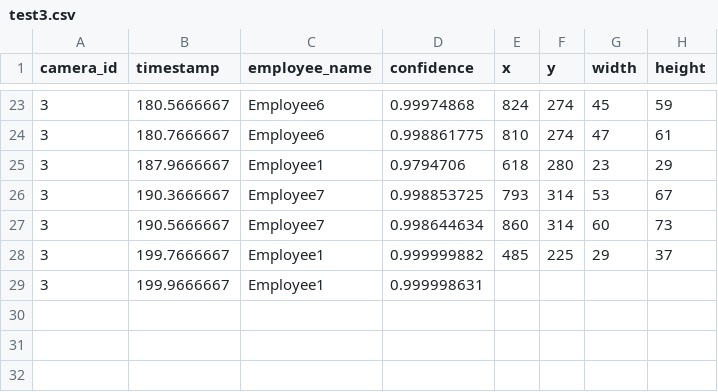
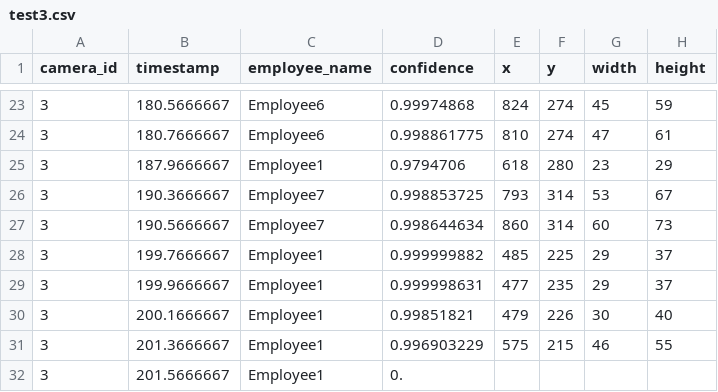
Before and after one commit to DataDynam/vision-based-attendance-system, a CSV file: Attendance_Logic_Module/test3.csv, drawn as a sheet; only a part is shown, gaps mark what is left out.

Commit message:
missing from previous commit

```diff
--- a/Attendance_Logic_Module/test3.csv
+++ b/Attendance_Logic_Module/test3.csv
@@ -28,2 +28,5 @@ camera_id,timestamp,employee_name,confidence,x,y,width,height
 3,199.7666667,Employee1,0.999999882,485,225,29,37
-3,199.9666667,Employee1,0.999998631
+3,199.9666667,Employee1,0.999998631,477,235,29,37
+3,200.1666667,Employee1,0.99851821,479,226,30,40
+3,201.3666667,Employee1,0.996903229,575,215,46,55
+3,201.5666667,Employee1,0.
```
